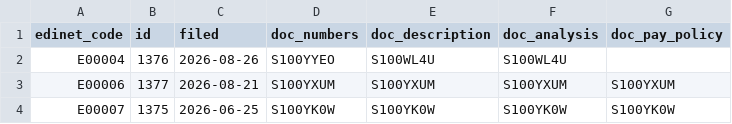
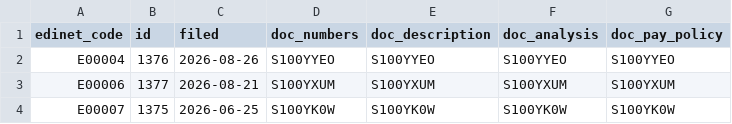
Before and after one commit to varmil/nenshu, a CSV file: pipeline/data/ledger.csv, drawn as a sheet; only a part is shown.

```diff
--- a/pipeline/data/ledger.csv
+++ b/pipeline/data/ledger.csv
@@ -1,3 +1,3 @@
 edinet_code,id,filed,doc_numbers,doc_description,doc_analysis,doc_pay_policy
-E00004,1376,2026-08-26,S100YYEO,S100WL4U,S100WL4U,
+E00004,1376,2026-08-26,S100YYEO,S100YYEO,S100YYEO,S100YYEO
 E00006,1377,2026-08-21,S100YXUM,S100YXUM,S100YXUM,S100YXUM
```
Also changed, not shown: 3 other files.
